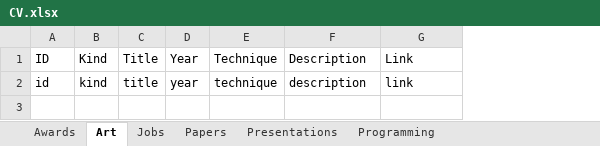
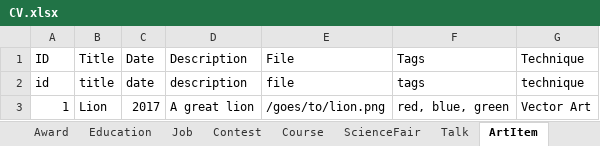
Before and after one commit to leomtz/personalpage, an Excel workbook: data/CV.xlsx, sheet ArtItem, drawn as a sheet; values as stored, in another font and other column widths than the file's, no borders; removed rows and columns are numbered as before the commit, all else as after; the diff names each change by its address in the sheet, - before the commit and + after, or states it on an @@ line.

Commit message:
Big differences on how the classes and sections are managed now. Tag Filtering.
- A config sheet was added to CV
- A sections and subsections manager was added to the pagee
- Now the classes are defined by inheritance
- tag-filtering implemented
- Minor visual changes

```diff
--- a/data/CV.xlsx (sheet ArtItem)
+++ b/data/CV.xlsx (sheet ArtItem)
-sheet tab: Awards
+sheet tab: Award
-sheet tab: Art
+sheet tab: ArtItem
-sheet tab: Jobs
+sheet tab: Job
-sheet tab: Presentations
+sheet tab: Talk
+sheet tab: Education
+sheet tab: Contest
+sheet tab: Course
+sheet tab: ScienceFair
@@ sheet tab order changed: Award | Education | Job | Contest | Course | ScienceFair | Talk | ArtItem @@
-column B (Kind), row 2: kind
-column D (Year), row 2: year
-column E (Technique), row 2: technique
+column C (Date), row 2: date
+column E (File), row 2: file
+column F (Tags), row 2: tags
-G1: Link
+G1: Technique
-G2 (Technique): link
+G2 (Technique): technique
+row 3: 1 | Lion | 2017 | A great lion | /goes/to/lion.png | red, blue, green | Vector Art
```
Also changed, not shown: sheet Talk, sheet ScientificPublication, sheet Job, sheet CodingItem, sheet Award, other sheet tabs, 30 other files.
